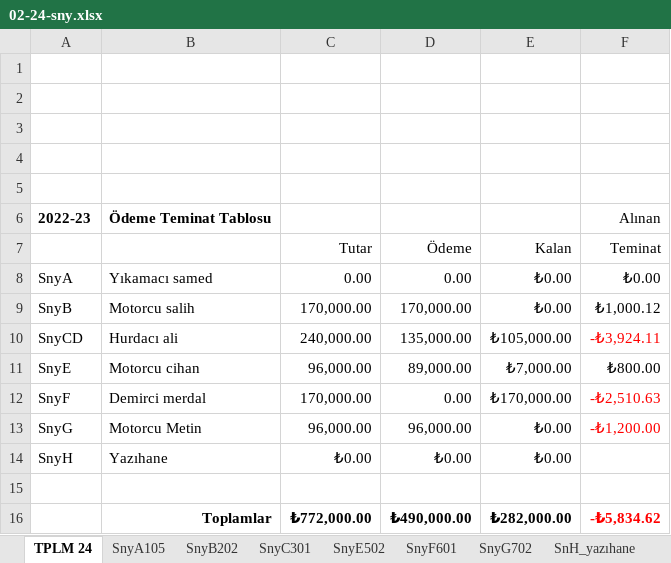
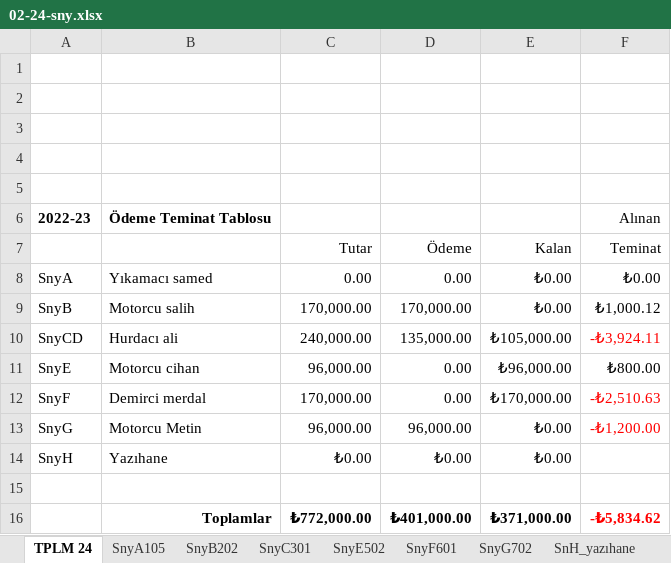
Before and after one commit to roboturx/tdy, an Excel workbook: 02-24-sny.xlsx, sheet TPLM 24, drawn as a sheet; values as stored, in another font and other column widths than the file's, no borders; the diff names each change by its address in the sheet, - before the commit and + after, or states it on an @@ line.

```diff
--- a/02-24-sny.xlsx (sheet TPLM 24)
+++ b/02-24-sny.xlsx (sheet TPLM 24)
-D11 (Ödeme): 89,000.00
+D11 (Ödeme): 0.00
-E11 (Kalan): ₺7,000.00
+E11 (Kalan): ₺96,000.00
-D16 (Ödeme): ₺490,000.00
+D16 (Ödeme): ₺401,000.00
-E16 (Kalan): ₺282,000.00
+E16 (Kalan): ₺371,000.00
```
Also changed, not shown: sheet 02-13-BKY, sheet 24-GDR, sheet 24-GLR, sheet SnyE502, other sheet tabs, 04-24-Gnlkx.xlsx, 6 other files.
